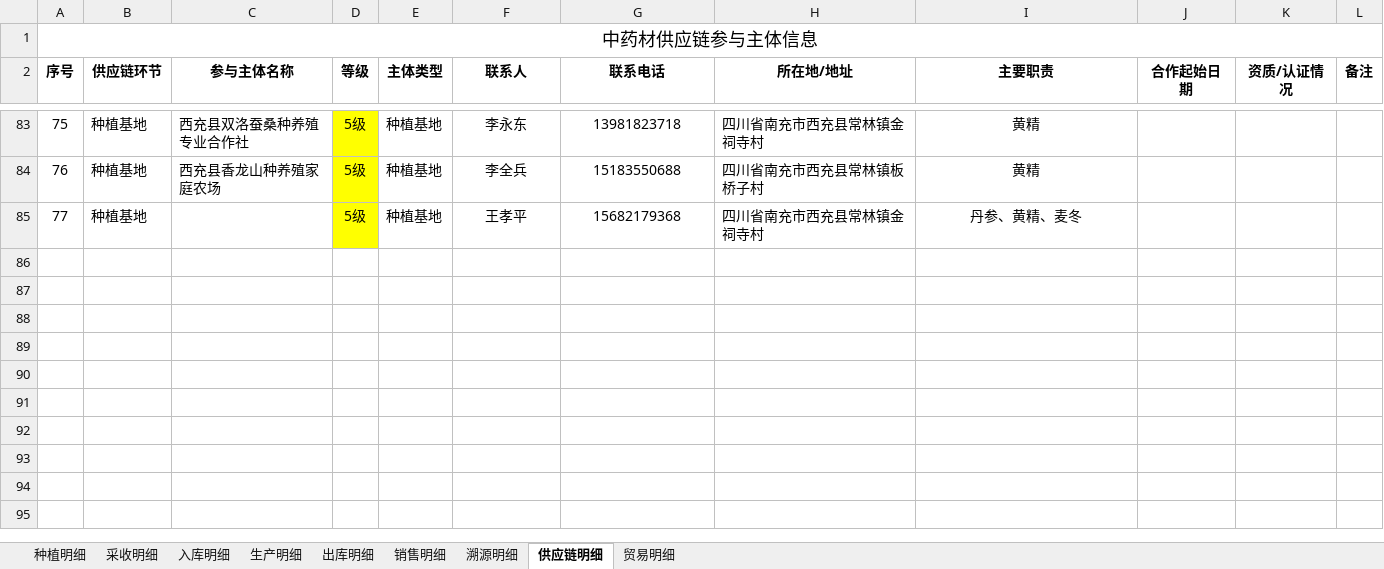
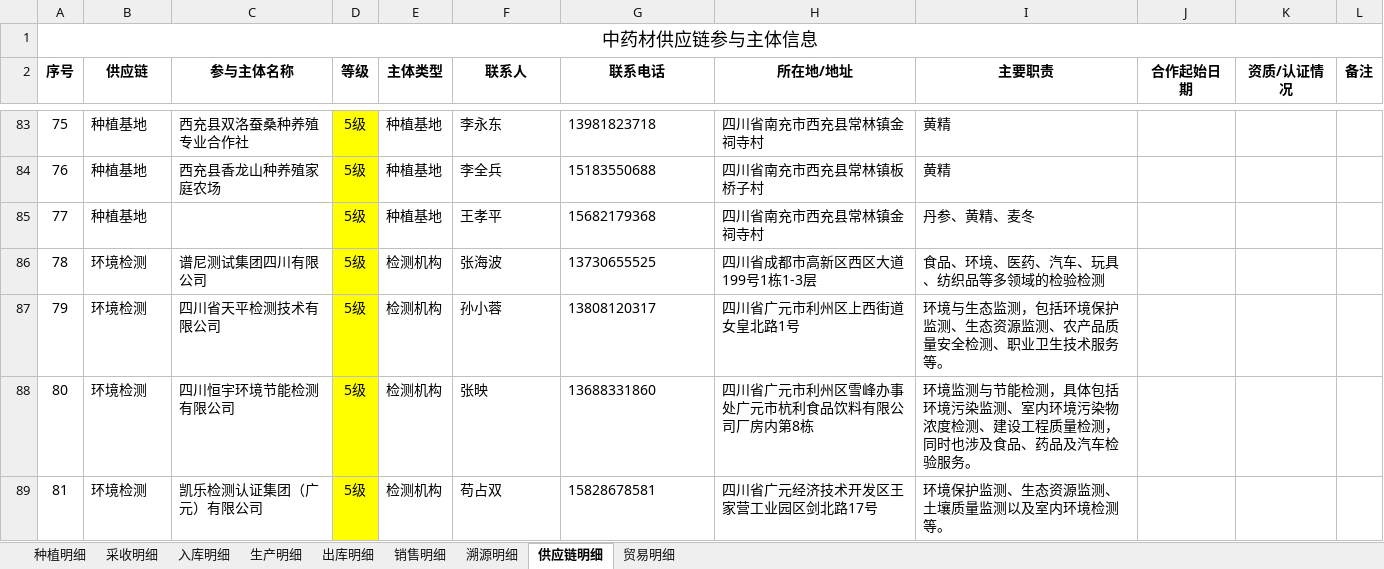
Before and after one commit to liwenchun/QBYD, an Excel workbook: data/homeData.xlsx, sheet 供应链明细, drawn as a sheet; only a part is shown, gaps mark what is left out; values as stored, in another font and other column widths than the file's, no borders; the diff covers the shown part only; the diff names each change by its address in the sheet, - before the commit and + after, or states it on an @@ line.

```diff
--- a/data/homeData.xlsx (sheet 供应链明细)
+++ b/data/homeData.xlsx (sheet 供应链明细)
-B2: 供应链环节
+B2: 供应链
-F83:G85 alignment: center
+F83:G85 alignment: left
-I83:I85 alignment: center
+I83:I85 alignment: left
+row 86: 78 | 环境检测 | 谱尼测试集团四川有限公司 | 5级 | 检测机构 | 张海波 | 13730655525 | 四川省成都市高新区西区大道199号1栋1-3层 | 食品、环境、医药、汽车、玩具、纺织品等多领域的检验检测
+row 87: 79 | 环境检测 | 四川省天平检测技术有限公司 | 5级 | 检测机构 | 孙小蓉 | 13808120317 | 四川省广元市利州区上西街道女皇北路1号 | 环境与生态监测，包括环境保护监测、生态资源监测、农产品质量安全检测、职业卫生技术服务等。
+row 88: 80 | 环境检测 | 四川恒宇环境节能检测有限公司 | 5级 | 检测机构 | 张映 | 13688331860 | 四川省广元市利州区雪峰办事处广元市杭利食品饮料有限公司厂房内第8栋 | 环境监测与节能检测，具体包括环境污染监测、室内环境污染物浓度检测、建设工程质量检测，同时也涉及食品、药品及汽车检验服务。
+row 89: 81 | 环境检测 | 凯乐检测认证集团（广元）有限公司 | 5级 | 检测机构 | 苟占双 | 15828678581 | 四川省广元经济技术开发区王家营工业园区剑北路17号 | 环境保护监测、生态资源监测、土壤质量监测以及室内环境检测等。
```
Also changed, not shown: cell formats elsewhere in this sheet.
